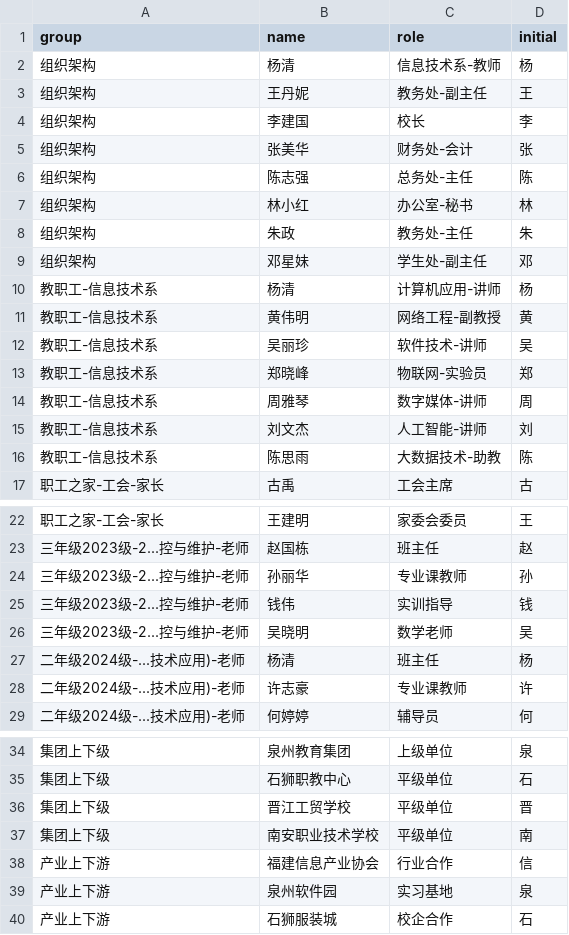
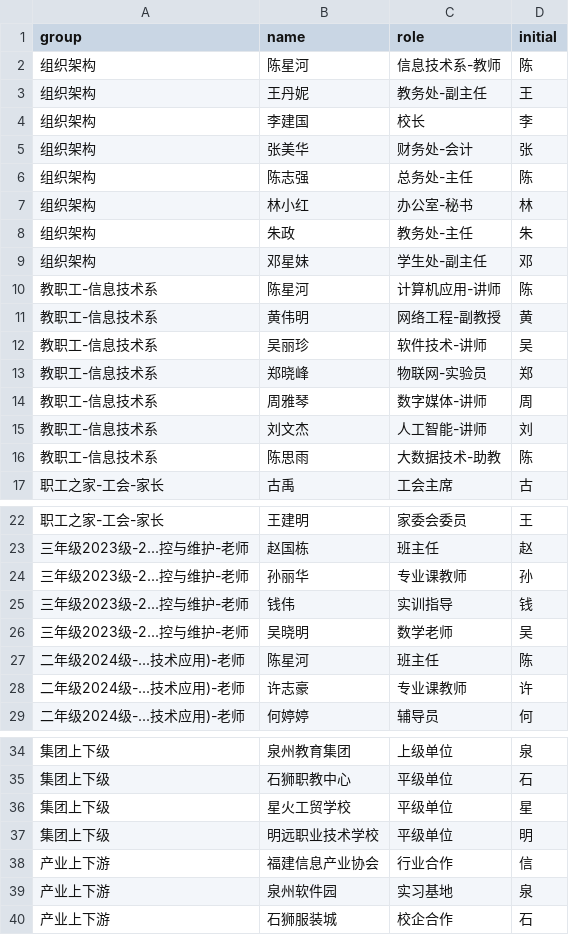
Before and after one commit to 15x3/TapTapTest, a CSV file: scripts/data/contacts.csv, drawn as a sheet; only a part is shown, gaps mark what is left out; the diff names each change by its address in the sheet, - before the commit and + after, or states it on an @@ line.

```diff
--- a/scripts/data/contacts.csv
+++ b/scripts/data/contacts.csv
-B2 (name): 杨清
+B2 (name): 陈星河
-D2 (initial): 杨
+D2 (initial): 陈
-B10 (name): 杨清
+B10 (name): 陈星河
-D10 (initial): 杨
+D10 (initial): 陈
-B27 (name): 杨清
+B27 (name): 陈星河
-D27 (initial): 杨
+D27 (initial): 陈
-B36 (name): 晋江工贸学校
+B36 (name): 星火工贸学校
-D36 (initial): 晋
+D36 (initial): 星
-B37 (name): 南安职业技术学校
+B37 (name): 明远职业技术学校
-D37 (initial): 南
+D37 (initial): 明
```
Also changed, not shown: scripts/data/chat_scenarios.csv, scripts/data/dings.csv, 28 other files.
